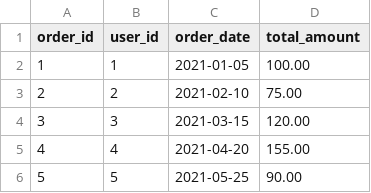
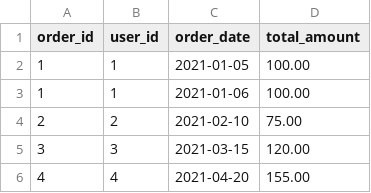
Before and after one commit to Shopify/eng-intern-assessment-data, a CSV file: data/order_data.csv, drawn as a sheet; only a part is shown; the shorter side is filled out with more unchanged rows.

```diff
--- a/data/order_data.csv
+++ b/data/order_data.csv
@@ -2,2 +2,3 @@ order_id,user_id,order_date,total_amount
 1,1,2021-01-05,100.00
+1,1,2021-01-06,100.00
 2,2,2021-02-10,75.00
```
Also changed, not shown: data/product_data.csv, 4 other files.
